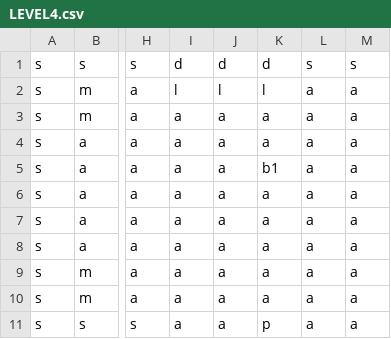
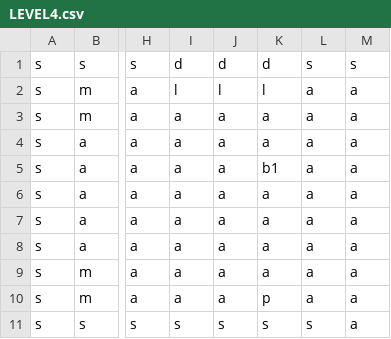
Before and after one commit to MrBizChicken/Dr_Gibs_Vs_Agent_Alden, a CSV file: levels/LEVEL4.csv, drawn as a sheet; only a part is shown, gaps mark what is left out; the diff names each change by its address in the sheet, - before the commit and + after, or states it on an @@ line.

```diff
--- a/levels/LEVEL4.csv
+++ b/levels/LEVEL4.csv
-K10: a
+K10: p
-I11: a
+I11: s
-J11: a
+J11: s
-K11: p
+K11: s
-L11: a
+L11: s
```
Also changed, not shown: levels/LEVEL1.csv, levels/LEVEL2.csv, 14 other files.
